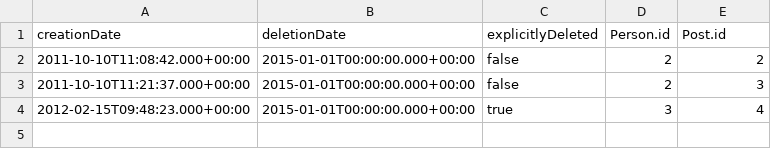
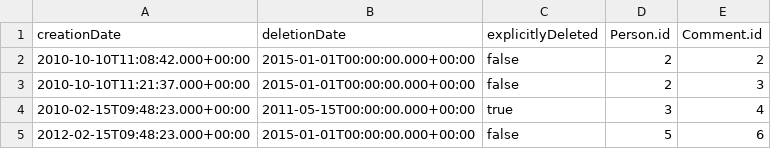
Before and after one commit to ldbc/ldbc_snb_example_data, a CSV file: data/raw/dynamic/Person_likes_Comment_0_0.csv, drawn as a sheet.

Commit message:
Add microbatching data

```diff
--- a/data/raw/dynamic/Person_likes_Comment_0_0.csv
+++ b/data/raw/dynamic/Person_likes_Comment_0_0.csv
@@ -1,4 +1,5 @@
-creationDate|deletionDate|explicitlyDeleted|Person.id|Post.id
-2011-10-10T11:08:42.000+00:00|2015-01-01T00:00:00.000+00:00|false|2|2
-2011-10-10T11:21:37.000+00:00|2015-01-01T00:00:00.000+00:00|false|2|3
-2012-02-15T09:48:23.000+00:00|2015-01-01T00:00:00.000+00:00|true|3|4
+creationDate|deletionDate|explicitlyDeleted|Person.id|Comment.id
+2010-10-10T11:08:42.000+00:00|2015-01-01T00:00:00.000+00:00|false|2|2
+2010-10-10T11:21:37.000+00:00|2015-01-01T00:00:00.000+00:00|false|2|3
+2010-02-15T09:48:23.000+00:00|2011-05-15T00:00:00.000+00:00|true|3|4
+2012-02-15T09:48:23.000+00:00|2015-01-01T00:00:00.000+00:00|false|5|6
```
Also changed, not shown: data/raw/dynamic/Comment_0_0.csv, data/raw/dynamic/Forum_hasMember_Person_0_0.csv, 9 other files.
